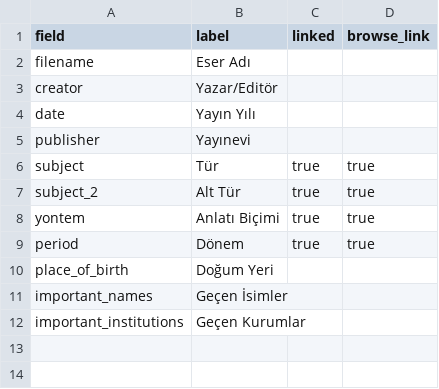
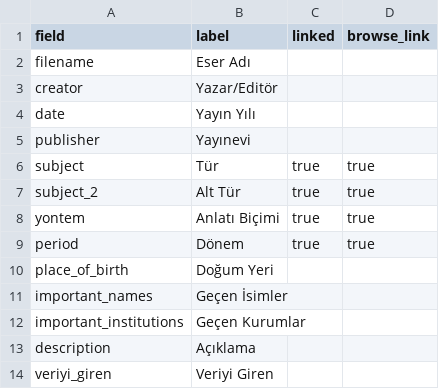
Before and after one commit to DBB-M/Hatirat, a CSV file: _data/config-metadata.csv, drawn as a sheet; the diff names each change by its address in the sheet, - before the commit and + after, or states it on an @@ line.

Commit message:
Update config-metadata.csv

```diff
--- a/_data/config-metadata.csv
+++ b/_data/config-metadata.csv
+row 13: description | Açıklama
+row 14: veriyi_giren | Veriyi Giren
```
